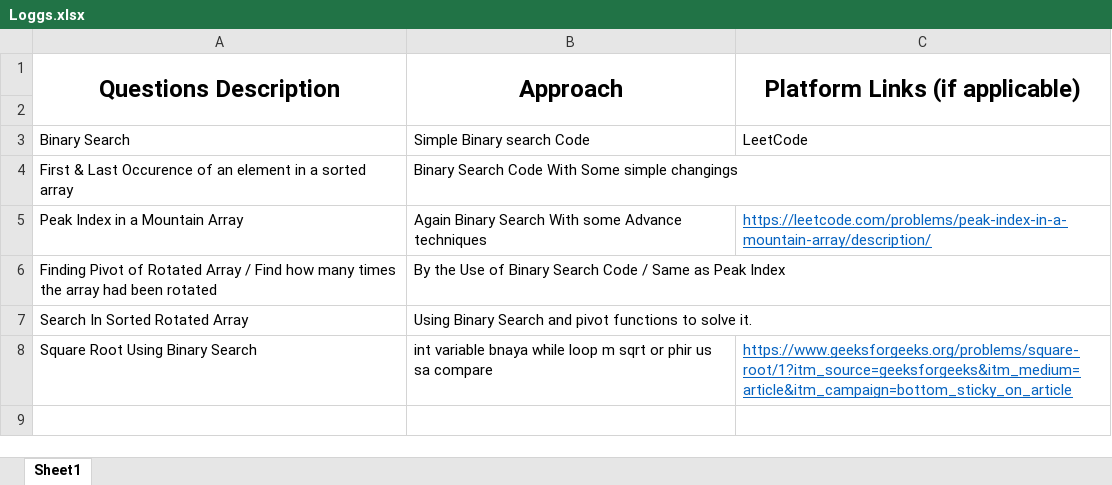
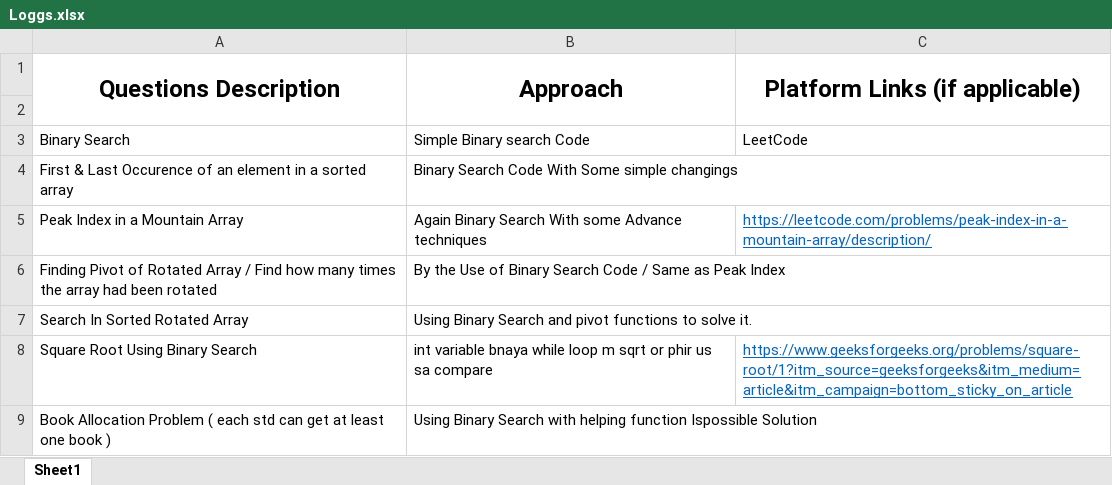
Before and after one commit to khuramgill/LeetCode, an Excel workbook: Loggs.xlsx, sheet Sheet1, drawn as a sheet; values as stored, in another font and other column widths than the file's, no borders; the diff names each change by its address in the sheet, - before the commit and + after, or states it on an @@ line.

Commit message:
Update Loggs.xlsx

```diff
--- a/Loggs.xlsx (sheet Sheet1)
+++ b/Loggs.xlsx (sheet Sheet1)
+row 9: Book Allocation Problem ( each std can get at least one book ) | Using Binary Search with helping function Ispossible Solution
```
